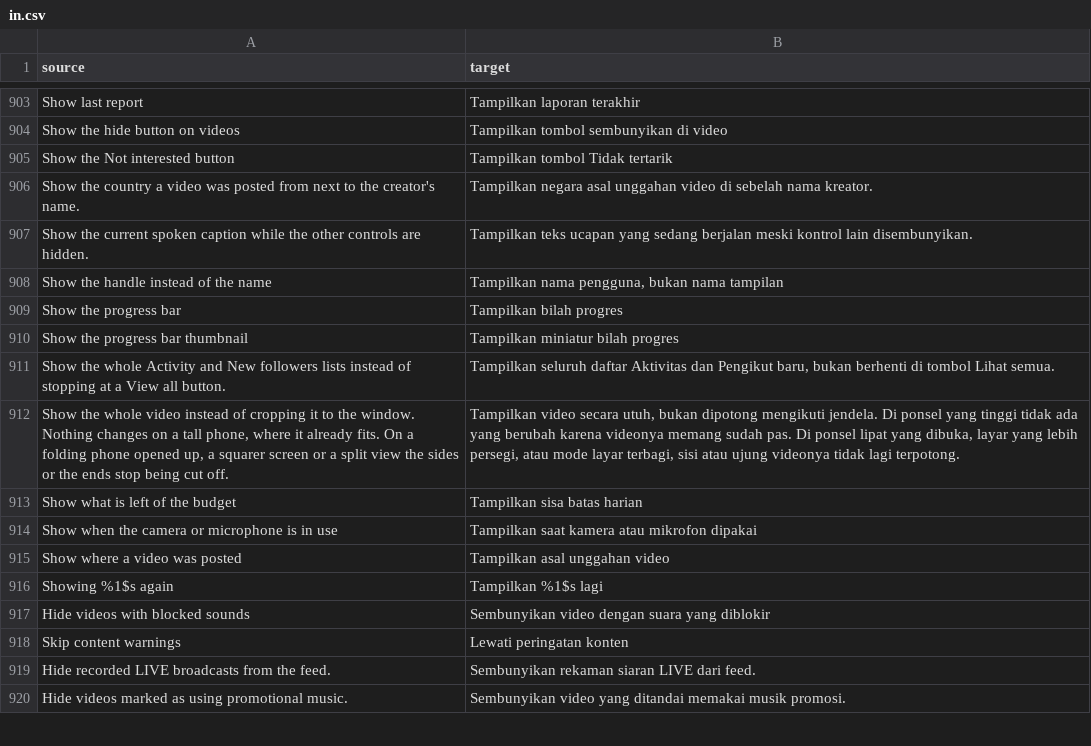
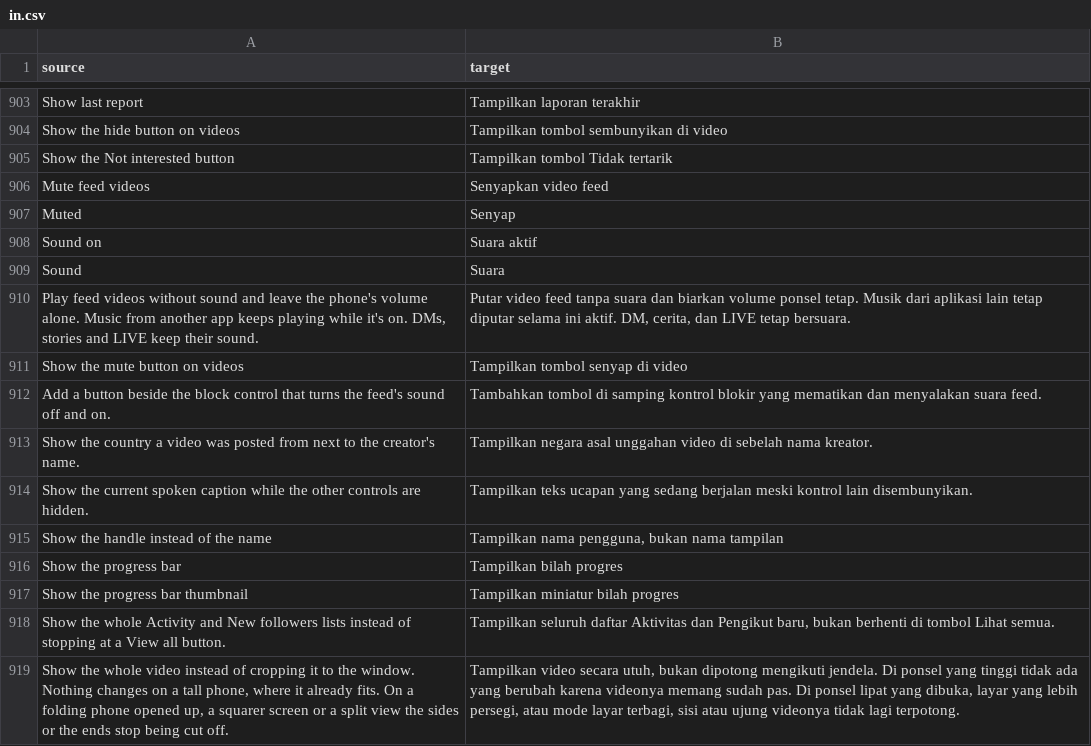
Before and after one commit to BlackGold8282/HushFeed, a CSV file: extensions/tiktok/src/main/l10n/in.csv, drawn as a sheet; only a part is shown, gaps mark what is left out; the shorter side is filled out with more unchanged rows; the diff names each change by its address in the sheet, - before the commit and + after, or states it on an @@ line.

Commit message:
feat(playback): mute feed videos without changing device volume

```diff
--- a/extensions/tiktok/src/main/l10n/in.csv
+++ b/extensions/tiktok/src/main/l10n/in.csv
+row 906: Mute feed videos | Senyapkan video feed
+row 907: Muted | Senyap
+row 908: Sound on | Suara aktif
+row 909: Sound | Suara
+row 910: Play feed videos without sound and leave the phone's volume alone. Music from another app keeps playing while it's on. DMs, stories and LIVE keep their sound. | Putar video feed tanpa suara dan biarkan volume ponsel tetap. Musik dari aplikasi lain tetap diputar selama ini aktif. DM, cerita, dan LIVE tetap bersuara.
+row 911: Show the mute button on videos | Tampilkan tombol senyap di video
+row 912: Add a button beside the block control that turns the feed's sound off and on. | Tambahkan tombol di samping kontrol blokir yang mematikan dan menyalakan suara feed.
```
Also changed, not shown: extensions/tiktok/src/main/l10n/de.tsv, extensions/tiktok/src/main/l10n/en.csv, 27 other files.
